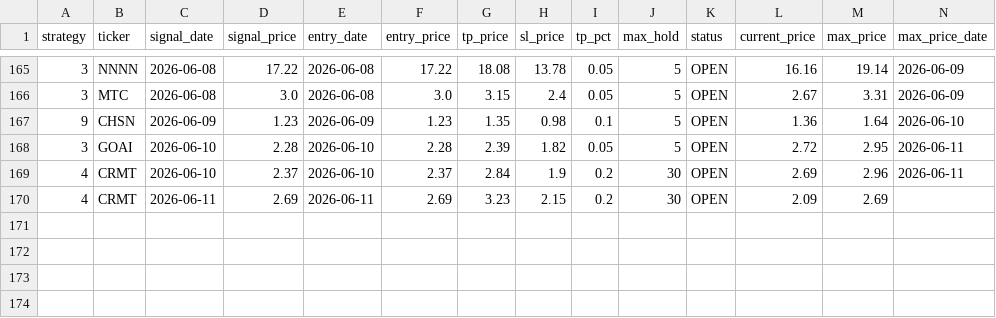
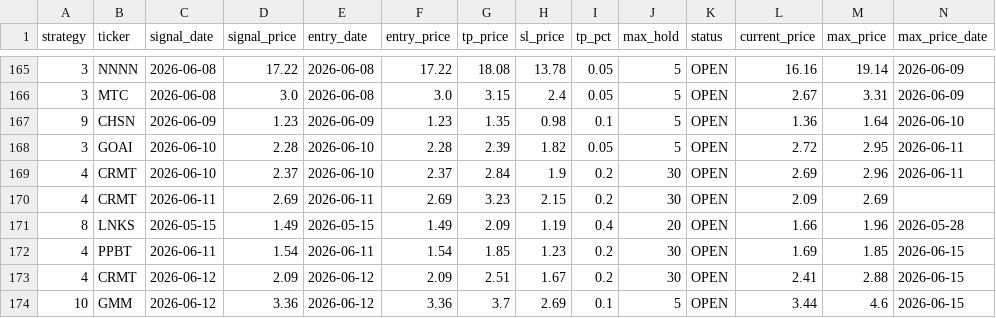
Before and after one commit to jayc950807/surge-scanner, a CSV file: data/closed_positions.csv, drawn as a sheet; only a part is shown, gaps mark what is left out; rows hold the shown columns only; the diff names each change by its address in the sheet, - before the commit and + after, or states it on an @@ line.

```diff
--- a/data/closed_positions.csv
+++ b/data/closed_positions.csv
+row 171: 8 | LNKS | 2026-05-15 | 1.49 | 2026-05-15 | 1.49 | 2.09 | 1.19 | 0.4 | 20 | OPEN | 1.66 | 1.96 | 2026-05-28
+row 172: 4 | PPBT | 2026-06-11 | 1.54 | 2026-06-11 | 1.54 | 1.85 | 1.23 | 0.2 | 30 | OPEN | 1.69 | 1.85 | 2026-06-15
+row 173: 4 | CRMT | 2026-06-12 | 2.09 | 2026-06-12 | 2.09 | 2.51 | 1.67 | 0.2 | 30 | OPEN | 2.41 | 2.88 | 2026-06-15
+row 174: 10 | GMM | 2026-06-12 | 3.36 | 2026-06-12 | 3.36 | 3.7 | 2.69 | 0.1 | 5 | OPEN | 3.44 | 4.6 | 2026-06-15
```
Also changed, not shown: data/history.csv, data/open_positions.csv, 3 other files.
